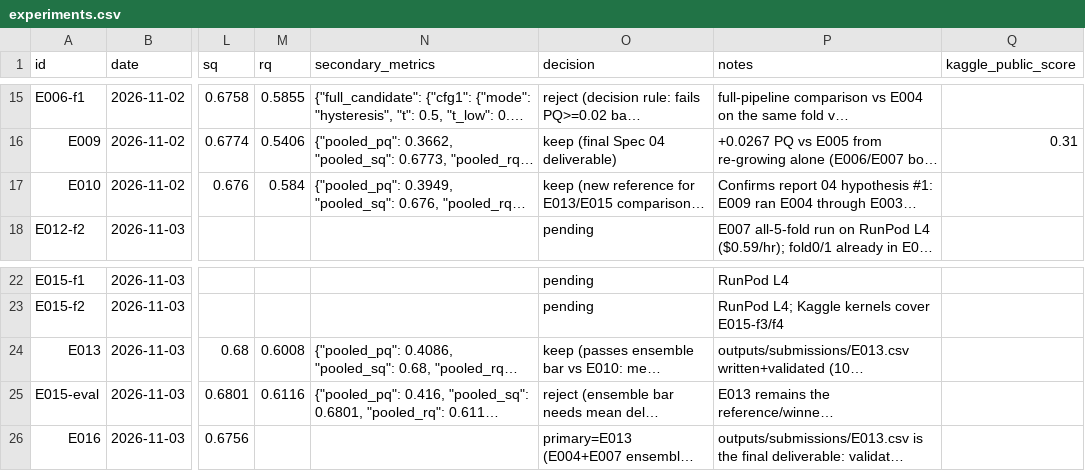
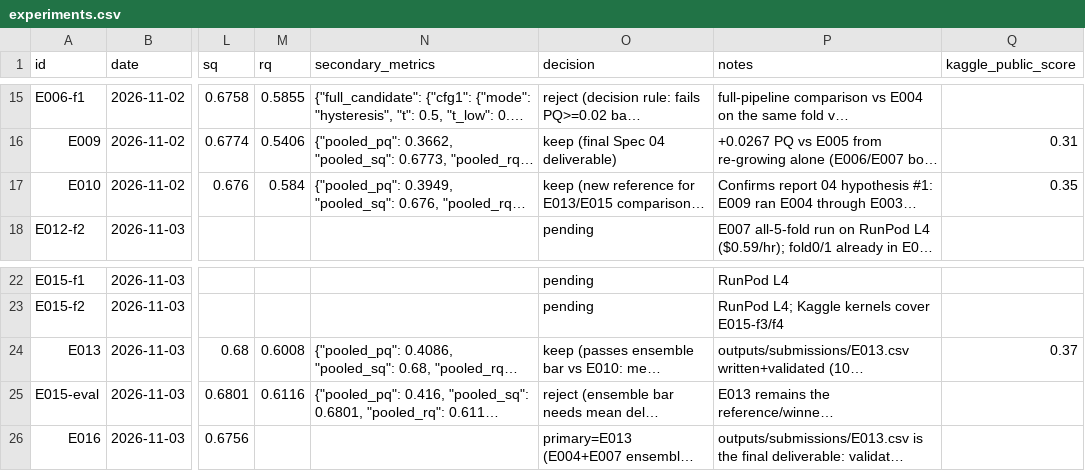
Before and after one commit to nicky5851/solar-k, a CSV file: experiments.csv, drawn as a sheet; only a part is shown, gaps mark what is left out; long unchanged cells end in …; the diff names each change by its address in the sheet, - before the commit and + after, or states it on an @@ line.

```diff
--- a/experiments.csv
+++ b/experiments.csv
-Q17 (kaggle_public_score): (empty)
+Q17 (kaggle_public_score): 0.35
-Q24 (kaggle_public_score): (empty)
+Q24 (kaggle_public_score): 0.37
```
